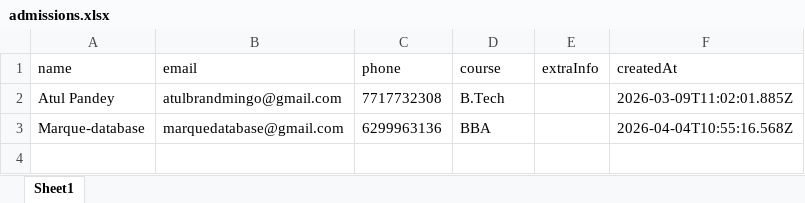
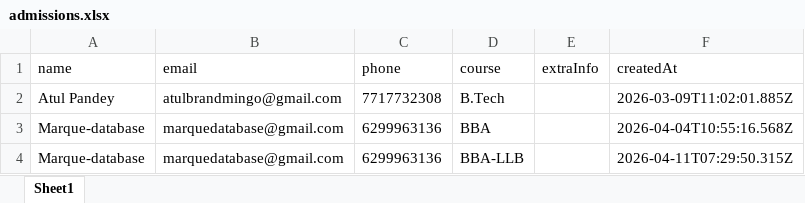
Before and after one commit to marquedatabase-maker/Marque, an Excel workbook: backend/src/data/admissions.xlsx, sheet Sheet1, drawn as a sheet; values as stored, in another font and other column widths than the file's, no borders; the diff names each change by its address in the sheet, - before the commit and + after, or states it on an @@ line.

```diff
--- a/backend/src/data/admissions.xlsx (sheet Sheet1)
+++ b/backend/src/data/admissions.xlsx (sheet Sheet1)
+row 4: Marque-database | marquedatabase@gmail.com | 6299963136 | BBA-LLB |  | 2026-04-11T07:29:50.315Z
```
Also changed, not shown: 4 other files.
